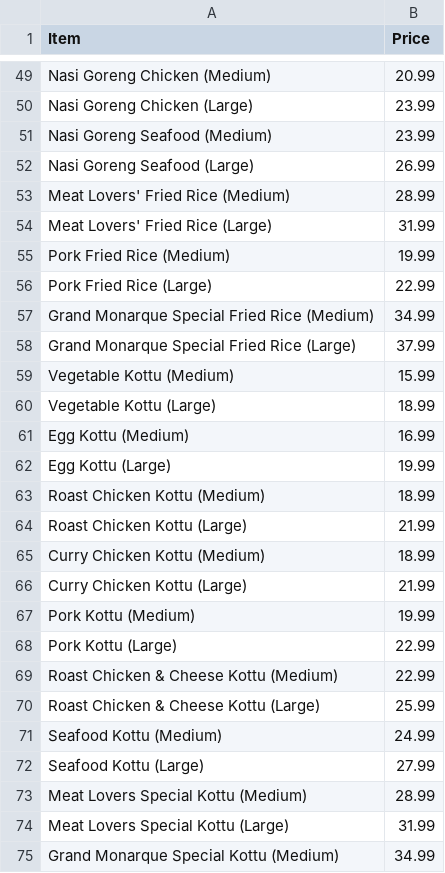
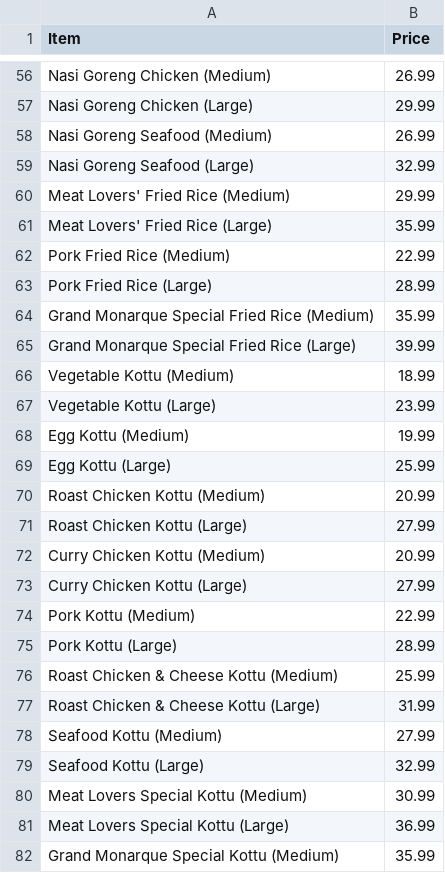
Before and after one commit to Sadev-intune/grand-monarque, a CSV file: menu.csv, drawn as a sheet; only a part is shown, gaps mark what is left out; addresses are those after the commit; the diff covers the shown part only; the diff names each change by its address in the sheet, - before the commit and + after, or states it on an @@ line.

```diff
--- a/menu.csv
+++ b/menu.csv
-B56 (Price): 20.99
+B56 (Price): 26.99
-B57 (Price): 23.99
+B57 (Price): 29.99
-B58 (Price): 23.99
+B58 (Price): 26.99
-B59 (Price): 26.99
+B59 (Price): 32.99
-B60 (Price): 28.99
+B60 (Price): 29.99
-B61 (Price): 31.99
+B61 (Price): 35.99
-B62 (Price): 19.99
+B62 (Price): 22.99
-B63 (Price): 22.99
+B63 (Price): 28.99
-B64 (Price): 34.99
+B64 (Price): 35.99
-B65 (Price): 37.99
+B65 (Price): 39.99
-B66 (Price): 15.99
+B66 (Price): 18.99
-B67 (Price): 18.99
+B67 (Price): 23.99
-B68 (Price): 16.99
+B68 (Price): 19.99
-B69 (Price): 19.99
+B69 (Price): 25.99
-B70 (Price): 18.99
+B70 (Price): 20.99
-B71 (Price): 21.99
+B71 (Price): 27.99
-B72 (Price): 18.99
+B72 (Price): 20.99
-B73 (Price): 21.99
+B73 (Price): 27.99
-B74 (Price): 19.99
+B74 (Price): 22.99
-B75 (Price): 22.99
+B75 (Price): 28.99
-B76 (Price): 22.99
+B76 (Price): 25.99
-B77 (Price): 25.99
+B77 (Price): 31.99
-B78 (Price): 24.99
+B78 (Price): 27.99
-B79 (Price): 27.99
+B79 (Price): 32.99
-B80 (Price): 28.99
+B80 (Price): 30.99
-B81 (Price): 31.99
+B81 (Price): 36.99
-B82 (Price): 34.99
+B82 (Price): 35.99
```
Also changed, not shown: 44 added rows, 7 removed rows and 61 edited cells elsewhere in this file, 9 other files.
